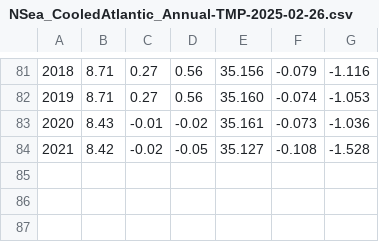
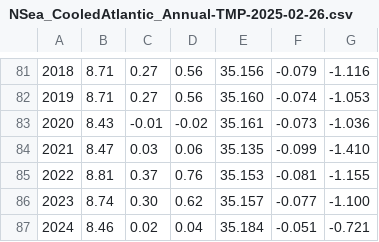
Before and after one commit to beeberx/wg_WGOH, a CSV file: IROC_Timeseries/NSea_CooledAtlantic_Annual-TMP-2025-02-26.csv, drawn as a sheet; only a part is shown, gaps mark what is left out; removed rows and columns are numbered as before the commit, all else as after; the diff names each change by its address in the sheet, - before the commit and + after, or states it on an @@ line.

```diff
--- a/IROC_Timeseries/NSea_CooledAtlantic_Annual-TMP-2025-02-26.csv
+++ b/IROC_Timeseries/NSea_CooledAtlantic_Annual-TMP-2025-02-26.csv
-row 84: 2021 | 8.42 | -0.02 | -0.05 | 35.127 | -0.108 | -1.528
+row 84: 2021 | 8.47 | 0.03 | 0.06 | 35.135 | -0.099 | -1.410
+row 85: 2022 | 8.81 | 0.37 | 0.76 | 35.153 | -0.081 | -1.155
+row 86: 2023 | 8.74 | 0.30 | 0.62 | 35.157 | -0.077 | -1.100
+row 87: 2024 | 8.46 | 0.02 | 0.04 | 35.184 | -0.051 | -0.721
```
Also changed, not shown: IROC_Timeseries/NSea_CooledAtlantic_Timeseries-TMP-2025-02-26.csv, IROC_Timeseries/NSea_FairIsle_Annual-TMP-2025-02-26.csv, 1 other file.
